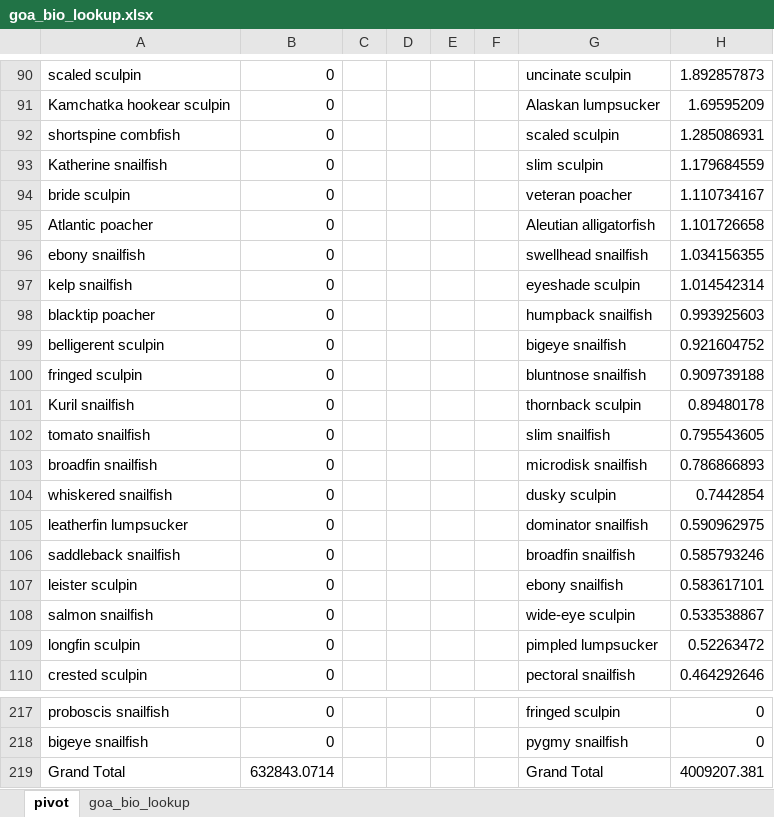
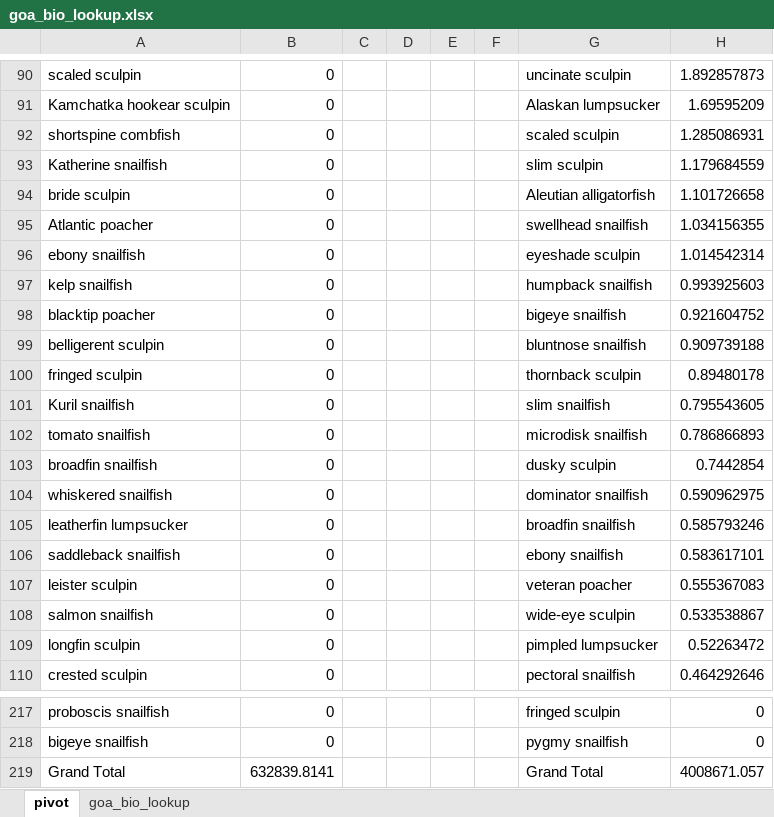
Before and after one commit to kaydin/reem_diets, an Excel workbook: lookups/lookup_merge/goa_bio_lookup.xlsx, sheet pivot, drawn as a sheet; only a part is shown, gaps mark what is left out; values as stored, in another font and other column widths than the file's, no borders; charts and pictures not drawn; the diff covers the shown part only; the diff names each change by its address in the sheet, - before the commit and + after, or states it on an @@ line.

```diff
--- a/lookups/lookup_merge/goa_bio_lookup.xlsx (sheet pivot)
+++ b/lookups/lookup_merge/goa_bio_lookup.xlsx (sheet pivot)
-G94: veteran poacher
+G94: Aleutian alligatorfish
-H94: 1.110734167
+H94: 1.101726658
-G95: Aleutian alligatorfish
+G95: swellhead snailfish
-H95: 1.101726658
+H95: 1.034156355
-G96: swellhead snailfish
+G96: eyeshade sculpin
-H96: 1.034156355
+H96: 1.014542314
-G97: eyeshade sculpin
+G97: humpback snailfish
-H97: 1.014542314
+H97: 0.993925603
-G98: humpback snailfish
+G98: bigeye snailfish
-H98: 0.993925603
+H98: 0.921604752
-G99: bigeye snailfish
+G99: bluntnose snailfish
-H99: 0.921604752
+H99: 0.909739188
-G100: bluntnose snailfish
+G100: thornback sculpin
-H100: 0.909739188
+H100: 0.89480178
-G101: thornback sculpin
+G101: slim snailfish
-H101: 0.89480178
+H101: 0.795543605
-G102: slim snailfish
+G102: microdisk snailfish
-H102: 0.795543605
+H102: 0.786866893
-G103: microdisk snailfish
+G103: dusky sculpin
-H103: 0.786866893
+H103: 0.7442854
-G104: dusky sculpin
+G104: dominator snailfish
-H104: 0.7442854
+H104: 0.590962975
-G105: dominator snailfish
+G105: broadfin snailfish
-H105: 0.590962975
+H105: 0.585793246
-G106: broadfin snailfish
+G106: ebony snailfish
-H106: 0.585793246
+H106: 0.583617101
-G107: ebony snailfish
+G107: veteran poacher
-H107: 0.583617101
+H107: 0.555367083
-B219: 632843.0714
+B219: 632839.8141
-H219: 4009207.381
+H219: 4008671.057
```
Also changed, not shown: 1 added row, 1 removed row and 42 edited cells elsewhere in this sheet, sheet goa_bio_lookup, charts or pictures, 2 other files.
